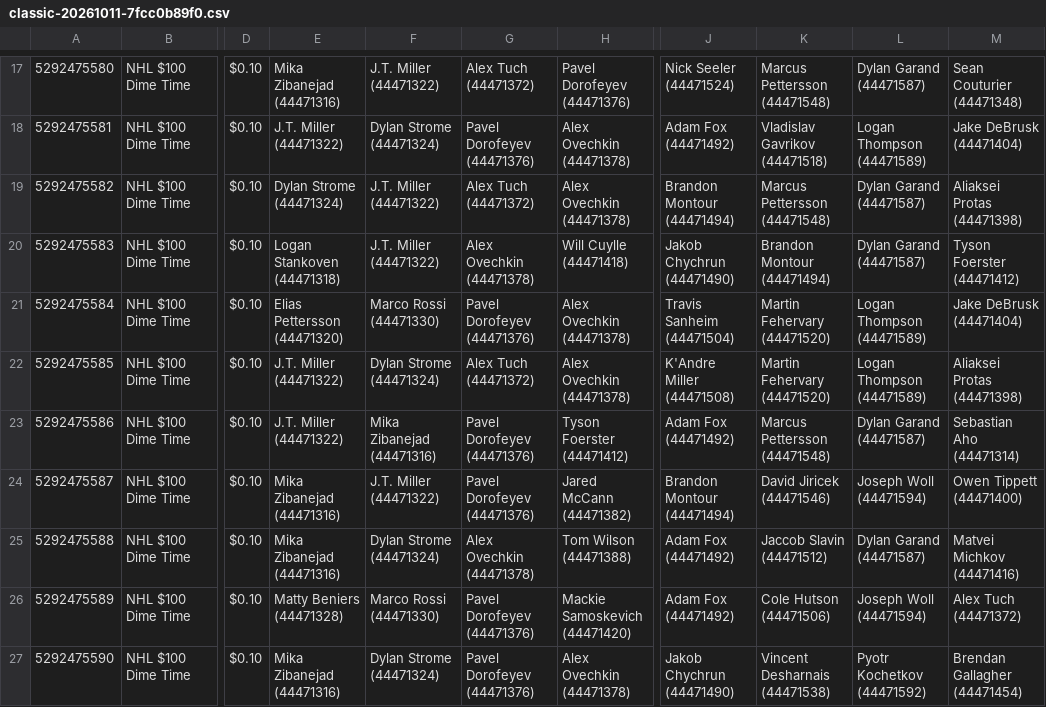
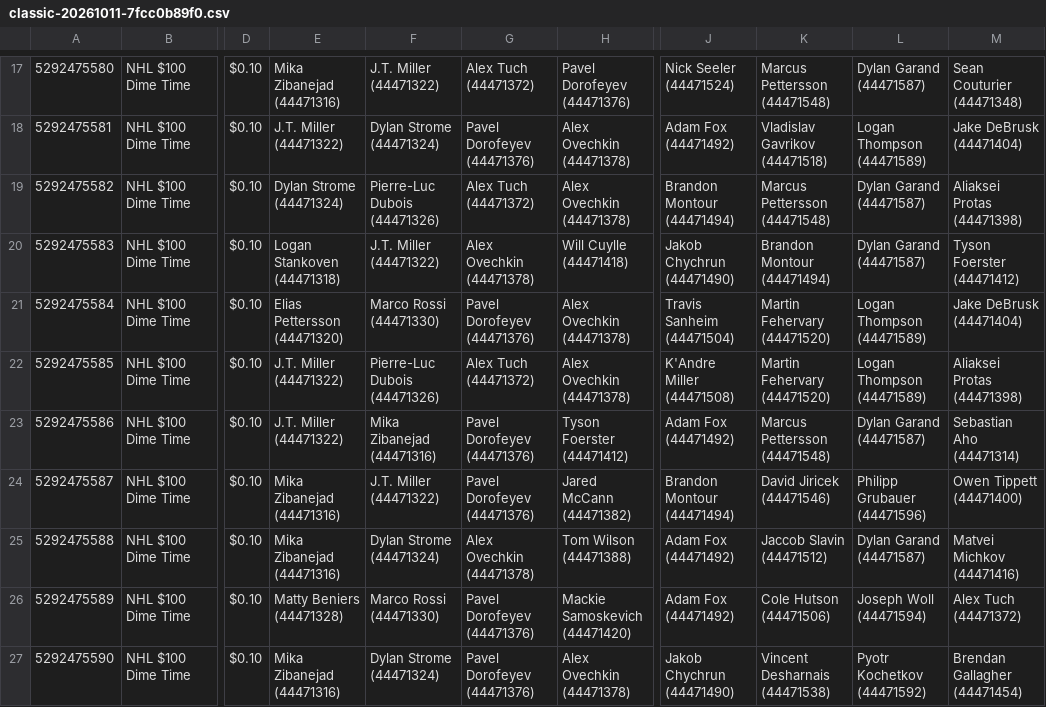
Before and after one commit to bleeski/nhl-dfs, a CSV file: data/entered/classic-20261011-7fcc0b89f0.csv, drawn as a sheet; only a part is shown, gaps mark what is left out; the diff covers the shown part only; the diff names each change by its address in the sheet, - before the commit and + after, or states it on an @@ line.

```diff
--- a/data/entered/classic-20261011-7fcc0b89f0.csv
+++ b/data/entered/classic-20261011-7fcc0b89f0.csv
-F19: J.T. Miller (44471322)
+F19: Pierre-Luc Dubois (44471326)
-F22: Dylan Strome (44471324)
+F22: Pierre-Luc Dubois (44471326)
-L24: Joseph Woll (44471594)
+L24: Philipp Grubauer (44471596)
```
Also changed, not shown: 5 edited cells elsewhere in this file.
